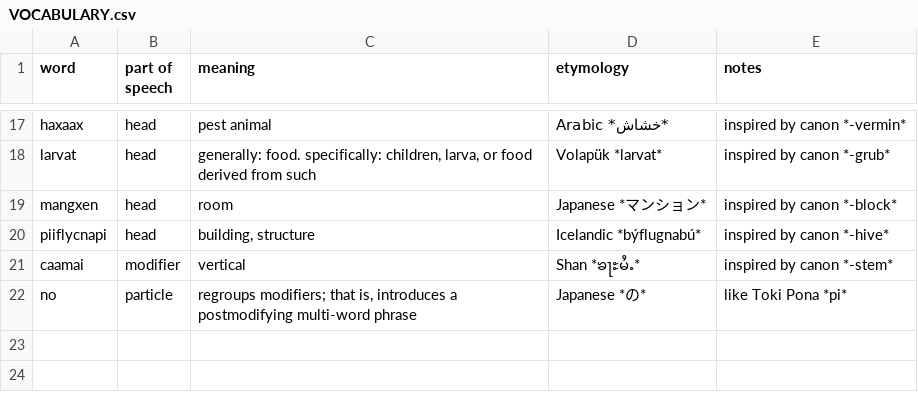
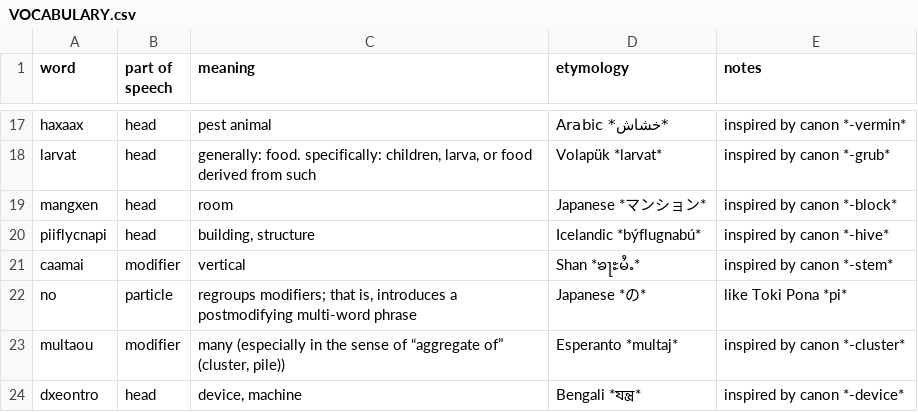
Before and after one commit to robinpie/alternian, a CSV file: VOCABULARY.csv, drawn as a sheet; only a part is shown, gaps mark what is left out; the diff names each change by its address in the sheet, - before the commit and + after, or states it on an @@ line.

Commit message:
more vocab

```diff
--- a/VOCABULARY.csv
+++ b/VOCABULARY.csv
+row 23: multaou | modifier | many (especially in the sense of “aggregate of” (cluster, pile)) | Esperanto *multaj* | inspired by canon *-cluster*
+row 24: dxeontro | head | device, machine | Bengali *যন্ত্র* | inspired by canon *-device*
```
